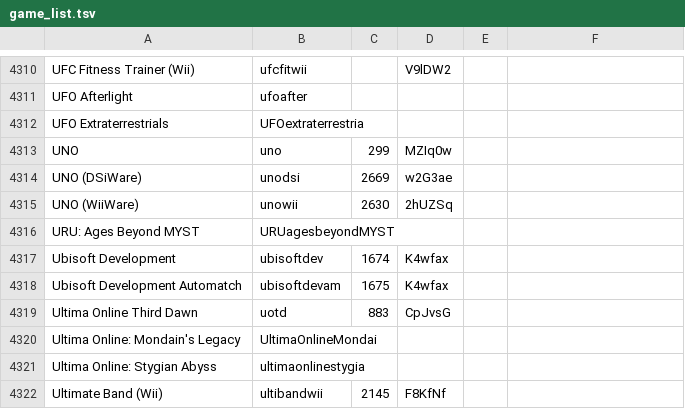
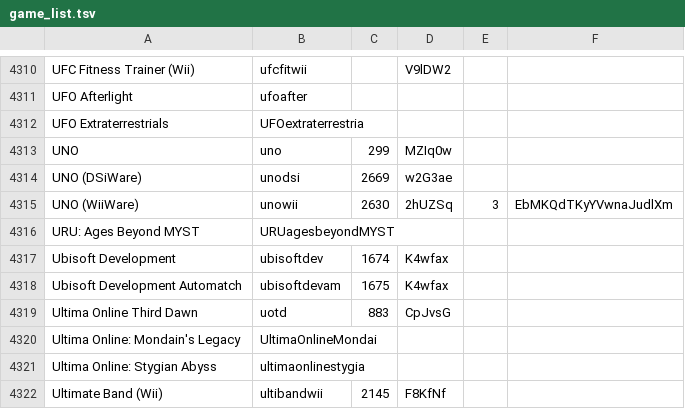
Before and after one commit to openpak/nn-wfc, a TSV file: game_list.tsv, drawn as a sheet; only a part is shown, gaps mark what is left out.

Commit message:
GameStats: Handle /web/client/get2.asp

```diff
--- a/game_list.tsv
+++ b/game_list.tsv
@@ -4314,3 +4314,3 @@ UNO	uno	299	MZIq0w
 UNO (DSiWare)	unodsi	2669	w2G3ae		
-UNO (WiiWare)	unowii	2630	2hUZSq		
+UNO (WiiWare)	unowii	2630	2hUZSq	3	EbMKQdTKyYVwnaJudlXm
 URU: Ages Beyond MYST	URUagesbeyondMYST				
```
Also changed, not shown: 3 other files.
